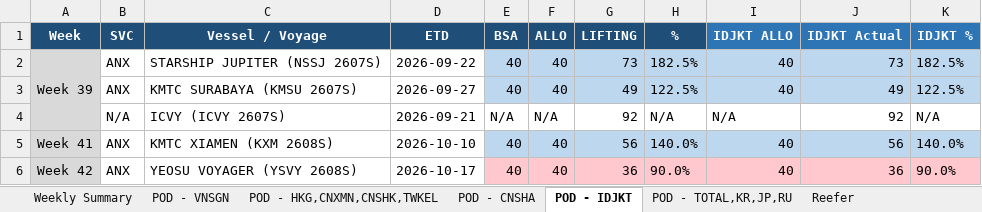
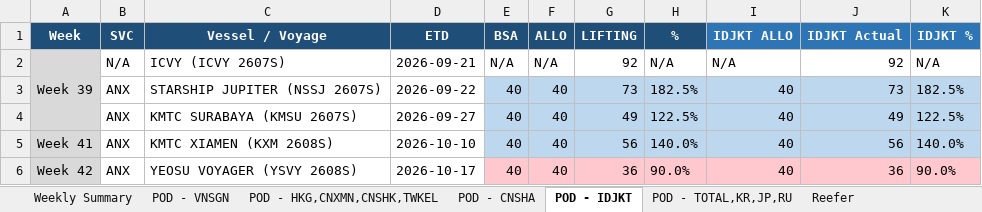
Before and after one commit to NarisaraM/daily-booking-bsa-dashboard, an Excel workbook: Daily_Booking_Status_Report.xlsx, sheet POD - IDJKT, drawn as a sheet; values as stored, in another font and other column widths than the file's, no borders; removed rows and columns are numbered as before the commit, all else as after; the diff names each change by its address in the sheet, - before the commit and + after, or states it on an @@ line.

```diff
--- a/Daily_Booking_Status_Report.xlsx (sheet POD - IDJKT)
+++ b/Daily_Booking_Status_Report.xlsx (sheet POD - IDJKT)
+row 2: Week 39 | N/A | ICVY (ICVY 2607S) | 2026-09-21 | N/A | N/A | 92 | N/A | N/A | 92 | N/A
-A3 (Week): Week 39
+A3 (Week): (empty)
-A3 fill: #D9D9D9
+A3 fill: none
-A2:A4 merged
-row 4:  | N/A | ICVY (ICVY 2607S) | 2026-09-21 | N/A | N/A | 92 | N/A | N/A | 92 | N/A
```
Also changed, not shown: sheet POD - TOTAL,KR,JP,RU, sheet POD - VNSGN, sheet Weekly Summary, sheet POD - HKG,CNXMN,CNSHK,TWKEL, sheet Reefer, sheet Alerts (OVER, FULL), 3 other files.
